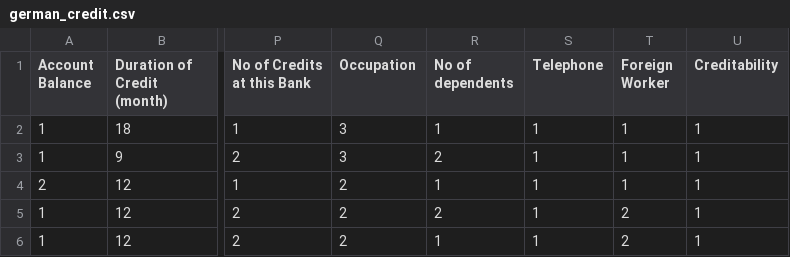
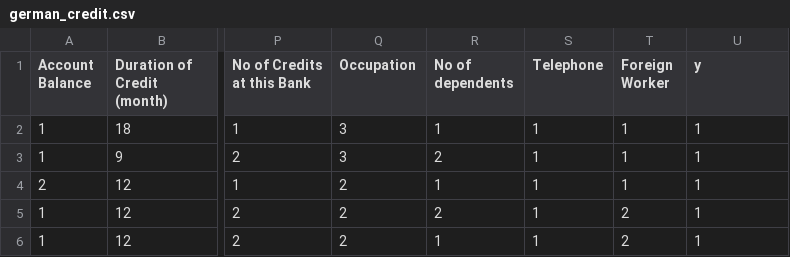
Before and after one commit to zhan0356/German-Credit, a CSV file: german_credit.csv, drawn as a sheet; only a part is shown, gaps mark what is left out; the diff names each change by its address in the sheet, - before the commit and + after, or states it on an @@ line.

Commit message:
Add files via upload

```diff
--- a/german_credit.csv
+++ b/german_credit.csv
-U1: Creditability
+U1: y
```
